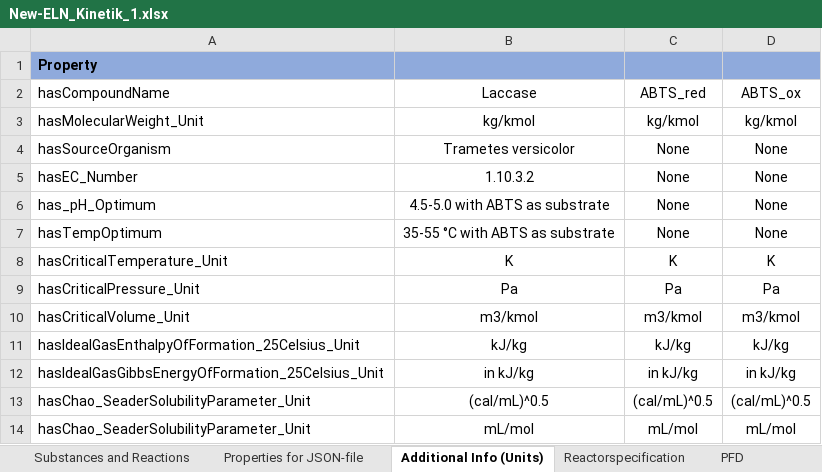
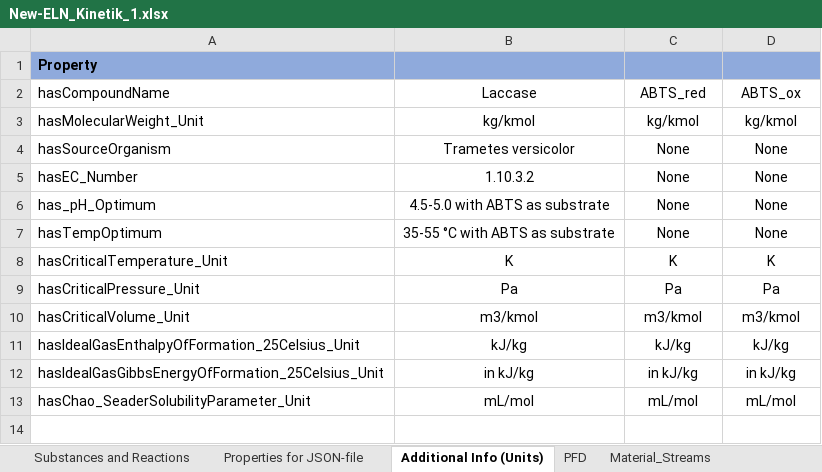
Before and after one commit to TUDoAD/Abschlussarbeiten_Behr, an Excel workbook: Abbaspour/ELNs/New-ELN_Kinetik_1.xlsx, sheet Additional Info (Units), drawn as a sheet; values as stored, in another font and other column widths than the file's, no borders; the diff names each change by its address in the sheet, - before the commit and + after, or states it on an @@ line.

```diff
--- a/Abbaspour/ELNs/New-ELN_Kinetik_1.xlsx (sheet Additional Info (Units))
+++ b/Abbaspour/ELNs/New-ELN_Kinetik_1.xlsx (sheet Additional Info (Units))
+sheet tab: Material_Streams
-row 13: hasChao_SeaderSolubilityParameter_Unit | (cal/mL)^0.5 | (cal/mL)^0.5 | (cal/mL)^0.5
```
Also changed, not shown: sheet Reactorspecification, sheet Substances and Reactions, other sheet tabs, 1 other file.
